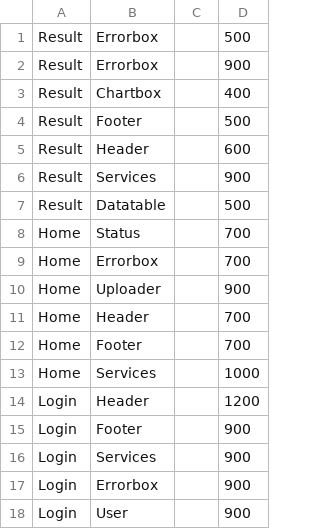
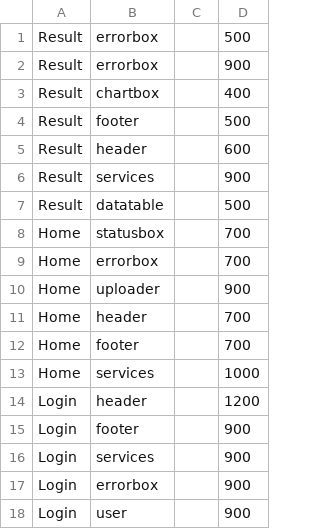
Before and after one commit to jayakrishnanss/project-chart, a CSV file: data/service_power.csv, drawn as a sheet.

Commit message:
updated chart color and labels

```diff
--- a/data/service_power.csv
+++ b/data/service_power.csv
@@ -1,18 +1,18 @@
-Result,Errorbox,,500
-Result,Errorbox,,900
-Result,Chartbox,,400
-Result,Footer,,500
-Result,Header,,600
-Result,Services,,900
-Result,Datatable,,500
-Home,Status,,700
-Home,Errorbox,,700
-Home,Uploader,,900
-Home,Header,,700
-Home,Footer,,700
-Home,Services,,1000
-Login,Header,,1200
-Login,Footer,,900
-Login,Services,,900
-Login,Errorbox,,900
-Login,User,,900
+Result,errorbox,,500
+Result,errorbox,,900
+Result,chartbox,,400
+Result,footer,,500
+Result,header,,600
+Result,services,,900
+Result,datatable,,500
+Home,statusbox,,700
+Home,errorbox,,700
+Home,uploader,,900
+Home,header,,700
+Home,footer,,700
+Home,services,,1000
+Login,header,,1200
+Login,footer,,900
+Login,services,,900
+Login,errorbox,,900
+Login,user,,900
```
Also changed, not shown: 2 other files.
